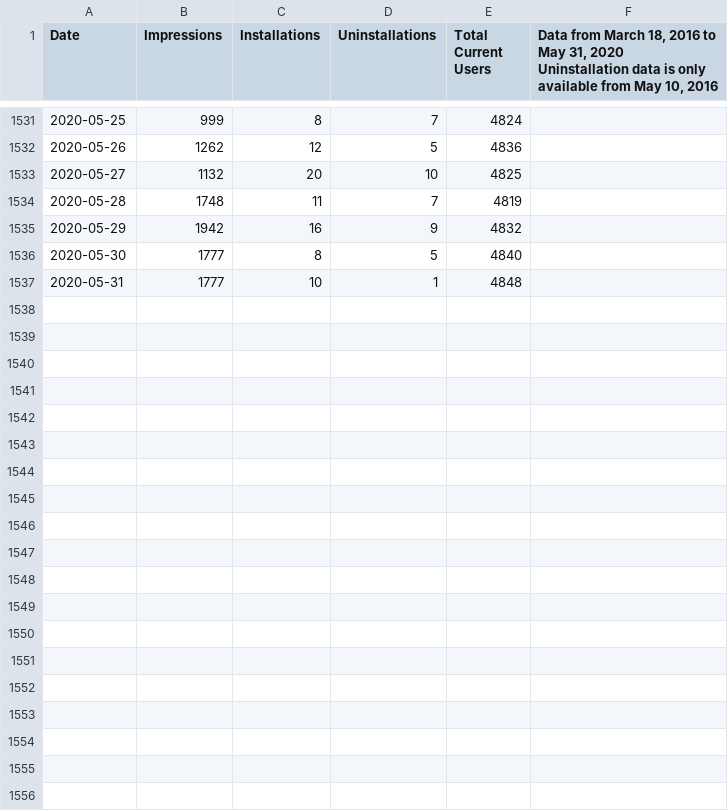
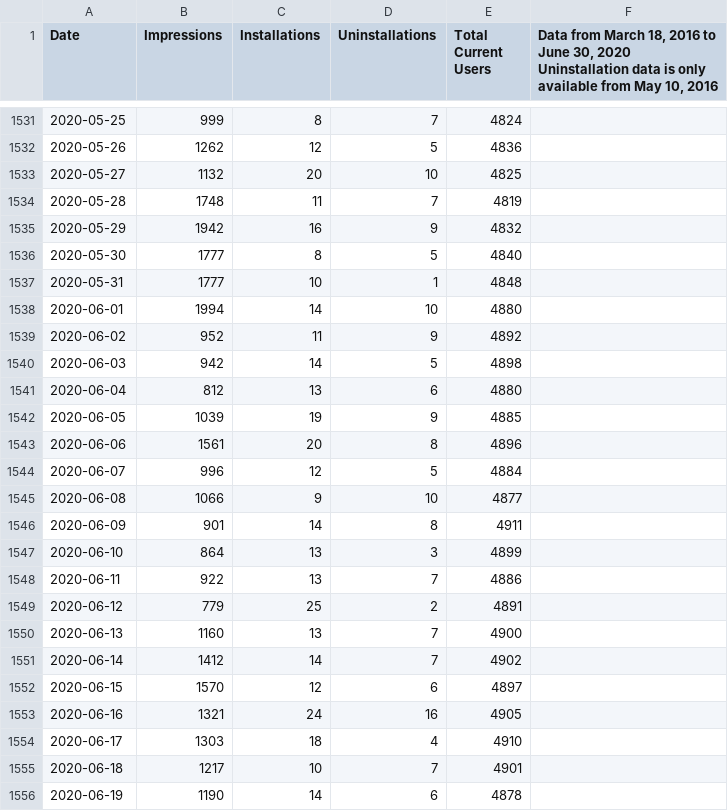
Before and after one commit to VerifiedJoseph/Save-to-the-Wayback-Machine, a CSV file: statistics/google-chrome-stats.csv, drawn as a sheet; only a part is shown, gaps mark what is left out; the diff covers the shown part only.

Commit message:
Add statistics for June 2020

```diff
--- a/statistics/google-chrome-stats.csv
+++ b/statistics/google-chrome-stats.csv
@@ -1,2 +1,2 @@
-Date,Impressions,Installations,Uninstallations,Total Current Users,"Data from March 18, 2016 to May 31, 2020
-Uninstallation data is only available from May 10, 2016"
+Date,Impressions,Installations,Uninstallations,Total Current Users,"Data from March 18, 2016 to June 30, 2020
+Uninstallation data is only available from May 10, 2016"
@@ -1538 +1538,20 @@ Uninstallation data is only available from May 10, 2016"
 2020-05-31,1777,10,1,4848,
+2020-06-01,1994,14,10,4880,
+2020-06-02,952,11,9,4892,
+2020-06-03,942,14,5,4898,
+2020-06-04,812,13,6,4880,
+2020-06-05,1039,19,9,4885,
+2020-06-06,1561,20,8,4896,
+2020-06-07,996,12,5,4884,
+2020-06-08,1066,9,10,4877,
+2020-06-09,901,14,8,4911,
+2020-06-10,864,13,3,4899,
+2020-06-11,922,13,7,4886,
+2020-06-12,779,25,2,4891,
+2020-06-13,1160,13,7,4900,
+2020-06-14,1412,14,7,4902,
+2020-06-15,1570,12,6,4897,
+2020-06-16,1321,24,16,4905,
+2020-06-17,1303,18,4,4910,
+2020-06-18,1217,10,7,4901,
+2020-06-19,1190,14,6,4878,
```
Also changed, not shown: 11 added rows elsewhere in this file.
